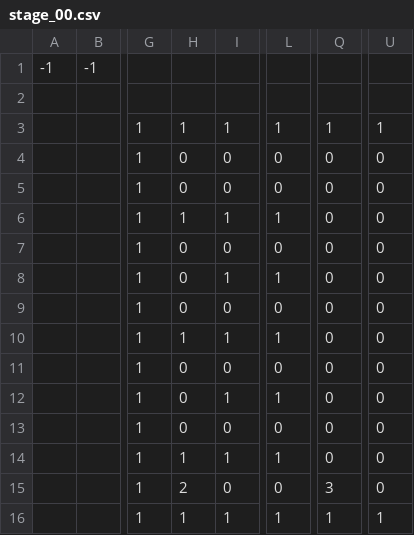
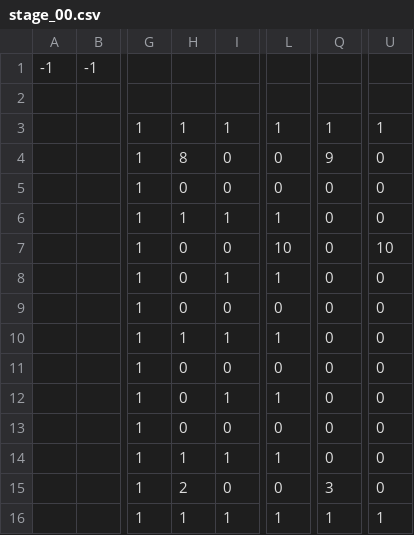
Before and after one commit to rilieru063/Asymmetry, a CSV file: project/data/stage_00.csv, drawn as a sheet; only a part is shown, gaps mark what is left out; the diff names each change by its address in the sheet, - before the commit and + after, or states it on an @@ line.

```diff
--- a/project/data/stage_00.csv
+++ b/project/data/stage_00.csv
-H4: 0
+H4: 8
-Q4: 0
+Q4: 9
-L7: 0
+L7: 10
-U7: 0
+U7: 10
```
Also changed, not shown: 13 other files.
